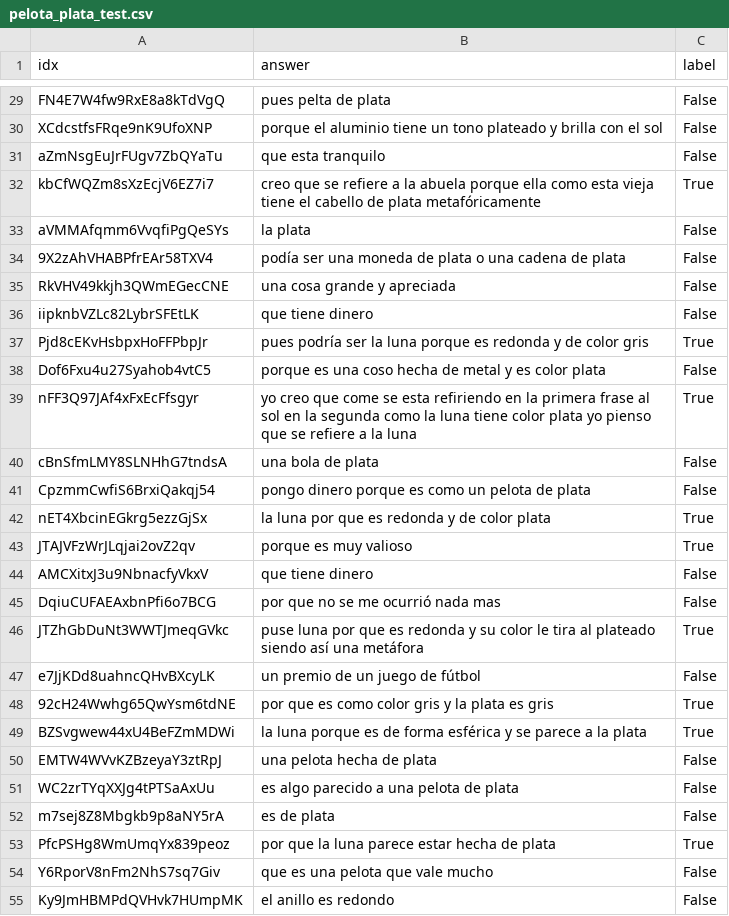
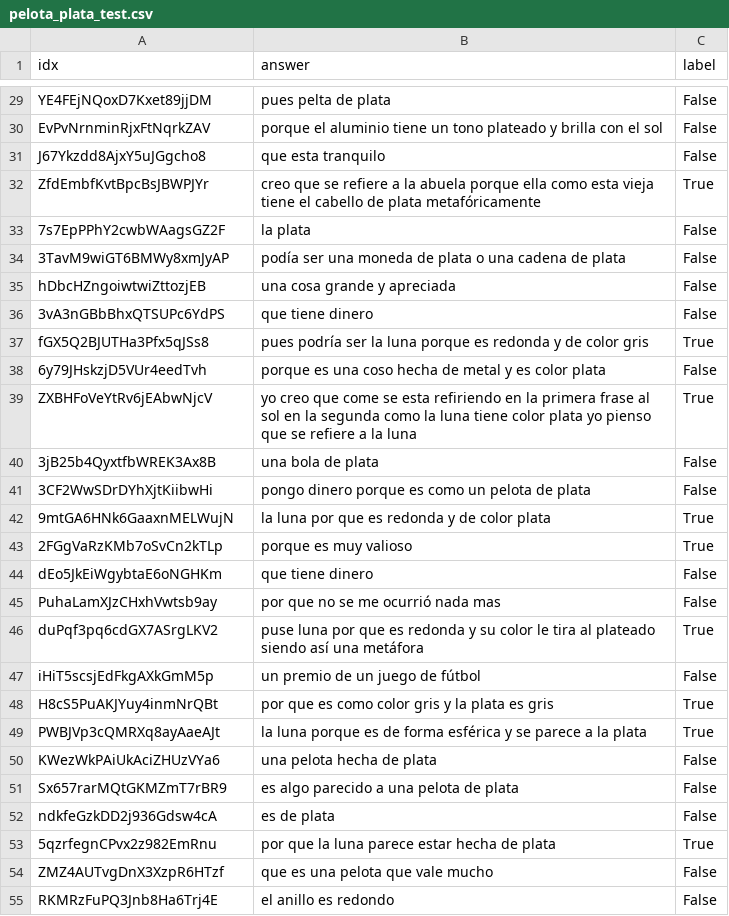
Before and after one commit to ValverDEV/NLPCogEval, a CSV file: datasets/CSVs/pelota_plata_test.csv, drawn as a sheet; only a part is shown, gaps mark what is left out; the diff covers the shown part only; the diff names each change by its address in the sheet, - before the commit and + after, or states it on an @@ line.

```diff
--- a/datasets/CSVs/pelota_plata_test.csv
+++ b/datasets/CSVs/pelota_plata_test.csv
-A29 (idx): FN4E7W4fw9RxE8a8kTdVgQ
+A29 (idx): YE4FEjNQoxD7Kxet89jjDM
-A30 (idx): XCdcstfsFRqe9nK9UfoXNP
+A30 (idx): EvPvNrnminRjxFtNqrkZAV
-A31 (idx): aZmNsgEuJrFUgv7ZbQYaTu
+A31 (idx): J67Ykzdd8AjxY5uJGgcho8
-A32 (idx): kbCfWQZm8sXzEcjV6EZ7i7
+A32 (idx): ZfdEmbfKvtBpcBsJBWPJYr
-A33 (idx): aVMMAfqmm6VvqfiPgQeSYs
+A33 (idx): 7s7EpPPhY2cwbWAagsGZ2F
-A34 (idx): 9X2zAhVHABPfrEAr58TXV4
+A34 (idx): 3TavM9wiGT6BMWy8xmJyAP
-A35 (idx): RkVHV49kkjh3QWmEGecCNE
+A35 (idx): hDbcHZngoiwtwiZttozjEB
-A36 (idx): iipknbVZLc82LybrSFEtLK
+A36 (idx): 3vA3nGBbBhxQTSUPc6YdPS
-A37 (idx): Pjd8cEKvHsbpxHoFFPbpJr
+A37 (idx): fGX5Q2BJUTHa3Pfx5qJSs8
-A38 (idx): Dof6Fxu4u27Syahob4vtC5
+A38 (idx): 6y79JHskzjD5VUr4eedTvh
-A39 (idx): nFF3Q97JAf4xFxEcFfsgyr
+A39 (idx): ZXBHFoVeYtRv6jEAbwNjcV
-A40 (idx): cBnSfmLMY8SLNHhG7tndsA
+A40 (idx): 3jB25b4QyxtfbWREK3Ax8B
-A41 (idx): CpzmmCwfiS6BrxiQakqj54
+A41 (idx): 3CF2WwSDrDYhXjtKiibwHi
-A42 (idx): nET4XbcinEGkrg5ezzGjSx
+A42 (idx): 9mtGA6HNk6GaaxnMELWujN
-A43 (idx): JTAJVFzWrJLqjai2ovZ2qv
+A43 (idx): 2FGgVaRzKMb7oSvCn2kTLp
-A44 (idx): AMCXitxJ3u9NbnacfyVkxV
+A44 (idx): dEo5JkEiWgybtaE6oNGHKm
-A45 (idx): DqiuCUFAEAxbnPfi6o7BCG
+A45 (idx): PuhaLamXJzCHxhVwtsb9ay
-A46 (idx): JTZhGbDuNt3WWTJmeqGVkc
+A46 (idx): duPqf3pq6cdGX7ASrgLKV2
-A47 (idx): e7JjKDd8uahncQHvBXcyLK
+A47 (idx): iHiT5scsjEdFkgAXkGmM5p
-A48 (idx): 92cH24Wwhg65QwYsm6tdNE
+A48 (idx): H8cS5PuAKJYuy4inmNrQBt
-A49 (idx): BZSvgwew44xU4BeFZmMDWi
+A49 (idx): PWBJVp3cQMRXq8ayAaeAJt
-A50 (idx): EMTW4WVvKZBzeyaY3ztRpJ
+A50 (idx): KWezWkPAiUkAciZHUzVYa6
-A51 (idx): WC2zrTYqXXJg4tPTSaAxUu
+A51 (idx): Sx657rarMQtGKMZmT7rBR9
-A52 (idx): m7sej8Z8Mbgkb9p8aNY5rA
+A52 (idx): ndkfeGzkDD2j936Gdsw4cA
-A53 (idx): PfcPSHg8WmUmqYx839peoz
+A53 (idx): 5qzrfegnCPvx2z982EmRnu
-A54 (idx): Y6RporV8nFm2NhS7sq7Giv
+A54 (idx): ZMZ4AUTvgDnX3XzpR6HTzf
-A55 (idx): Ky9JmHBMPdQVHvk7HUmpMK
+A55 (idx): RKMRzFuPQ3Jnb8Ha6Trj4E
```
Also changed, not shown: 64 edited cells elsewhere in this file, datasets/CSVs/pelota_gritos_test.csv, datasets/CSVs/pelota_gritos_train.csv, 1 other file.
